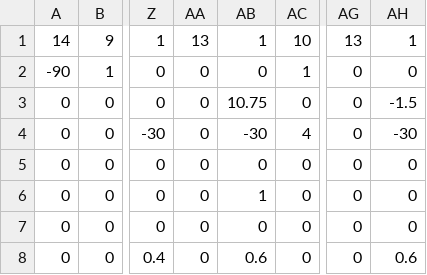
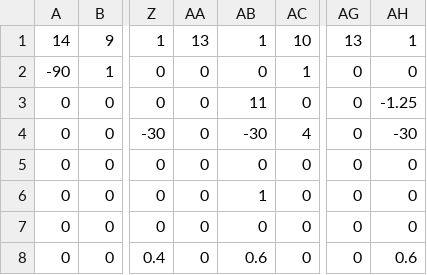
Before and after one commit to Team624/2015robot, a CSV file: Auton Scripts/three_totes.csv, drawn as a sheet; only a part is shown, gaps mark what is left out; the diff names each change by its address in the sheet, - before the commit and + after, or states it on an @@ line.

```diff
--- a/Auton Scripts/three_totes.csv
+++ b/Auton Scripts/three_totes.csv
-AB3: 10.75
+AB3: 11
-AH3: -1.5
+AH3: -1.25
```
Also changed, not shown: 25 other files.
